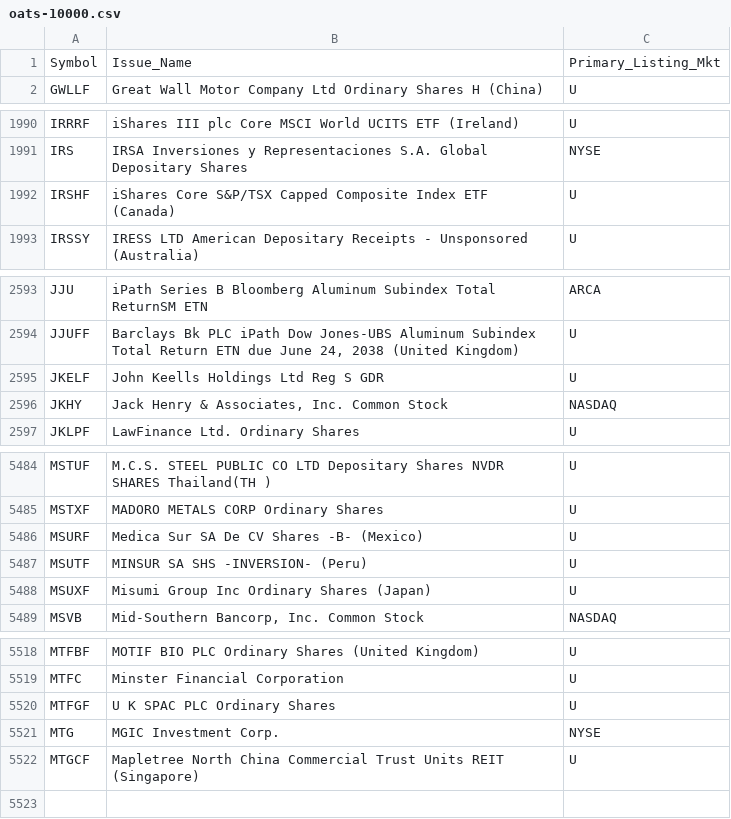
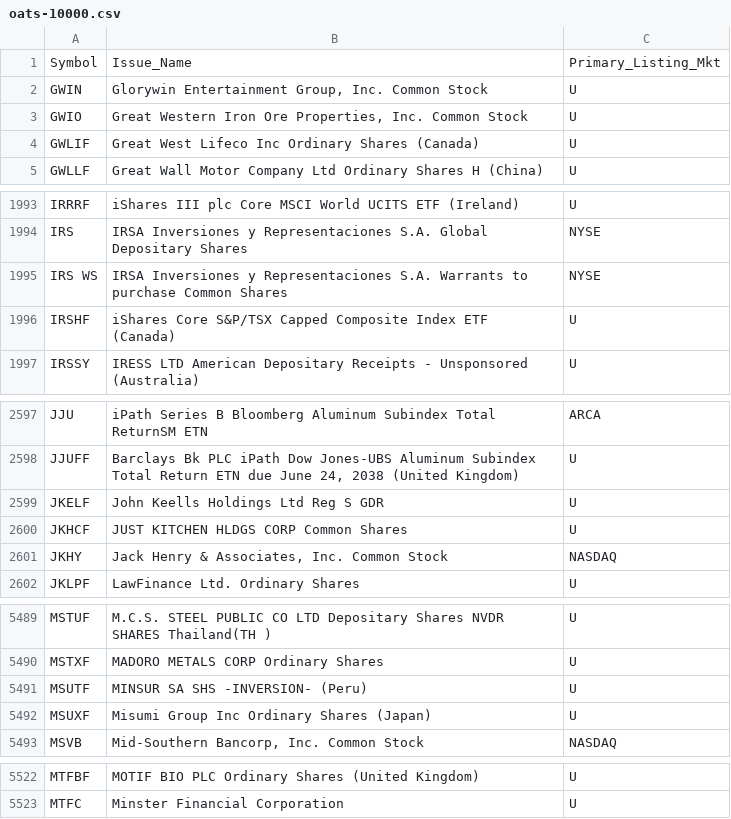
Before and after one commit to haoenhui/oats-reportable, a CSV file: oats-10000.csv, drawn as a sheet; only a part is shown, gaps mark what is left out; removed rows and columns are numbered as before the commit, all else as after; the diff covers the shown part only; the diff names each change by its address in the sheet, - before the commit and + after, or states it on an @@ line.

```diff
--- a/oats-10000.csv
+++ b/oats-10000.csv
+row 2: GWIN | Glorywin Entertainment Group, Inc. Common Stock | U
+row 3: GWIO | Great Western Iron Ore Properties, Inc. Common Stock | U
+row 4: GWLIF | Great West Lifeco Inc Ordinary Shares (Canada) | U
+row 1995: IRS WS | IRSA Inversiones y Representaciones S.A. Warrants to purchase Common Shares | NYSE
+row 2600: JKHCF | JUST KITCHEN HLDGS CORP Common Shares | U
-row 5486: MSURF | Medica Sur SA De CV Shares -B- (Mexico) | U
-row 5520: MTFGF | U K SPAC PLC Ordinary Shares | U
-row 5521: MTG | MGIC Investment Corp. | NYSE
-row 5522: MTGCF | Mapletree North China Commercial Trust Units REIT (Singapore) | U
```
Also changed, not shown: 1 edited cell elsewhere in this file, oats-00000.csv, oats-05000.csv, 2 other files.
